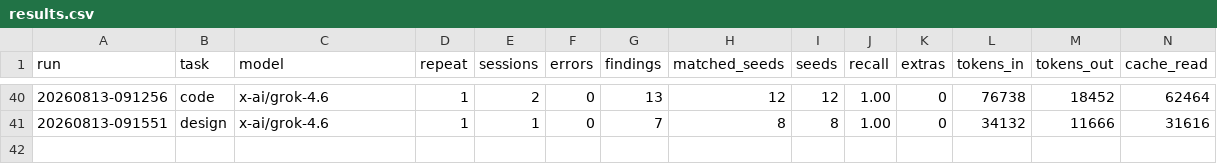
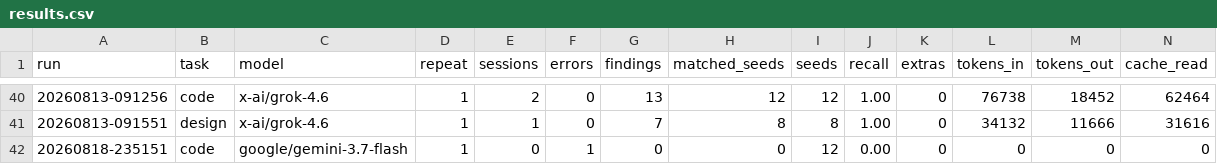
Before and after one commit to dsaiko/fixpoint, a CSV file: bench/results.csv, drawn as a sheet; only a part is shown, gaps mark what is left out; rows hold the shown columns only; the diff names each change by its address in the sheet, - before the commit and + after, or states it on an @@ line.

```diff
--- a/bench/results.csv
+++ b/bench/results.csv
+row 42: 20260818-235151 | code | google/gemini-3.7-flash | 1 | 0 | 1 | 0 | 0 | 12 | 0.00 | 0 | 0 | 0 | 0
```
Also changed, not shown: 3 other files.
